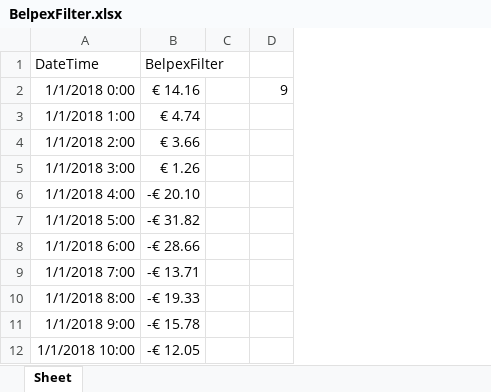
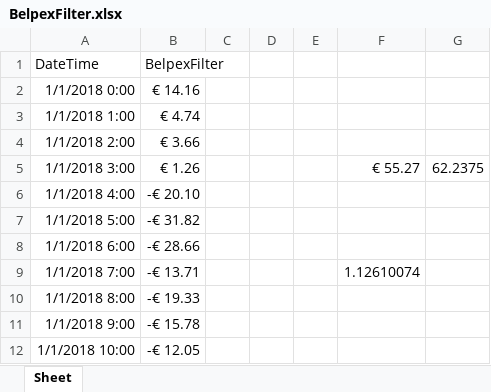
Before and after one commit to EmileMarien/MA1SEM2_EnergyProject, an Excel workbook: data/BelpexFilter.xlsx, sheet Sheet, drawn as a sheet; only a part is shown; values as stored, in another font and other column widths than the file's, no borders; removed rows and columns are numbered as before the commit, all else as after; the diff names each change by its address in the sheet, - before the commit and + after, or states it on an @@ line.

```diff
--- a/data/BelpexFilter.xlsx (sheet Sheet)
+++ b/data/BelpexFilter.xlsx (sheet Sheet)
-column D, row 2: 9
+column D, empty
+column E, empty
+column F, rows 5-9: € 55.27 |  |  |  | 1.12610074
+column G, row 5: 62.2375
```
Also changed, not shown: 3 other files.
